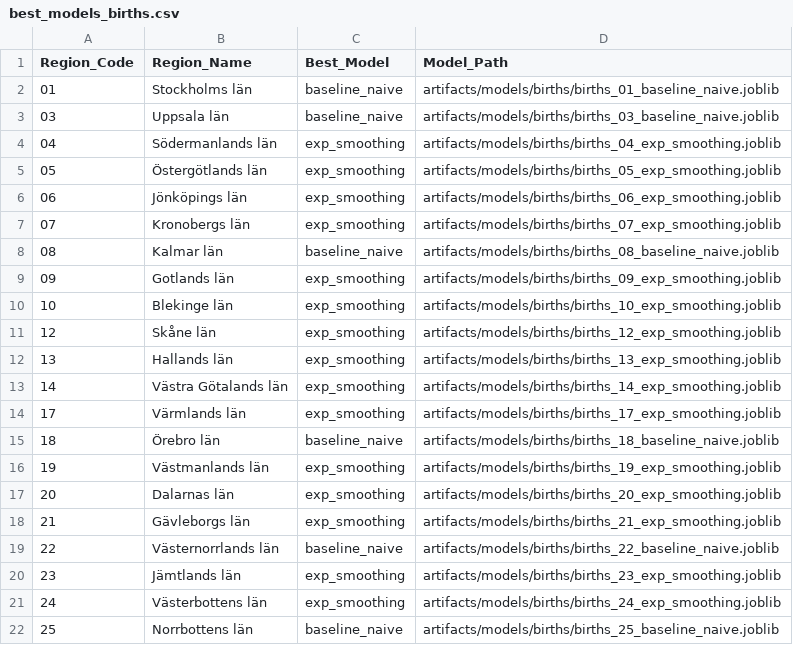
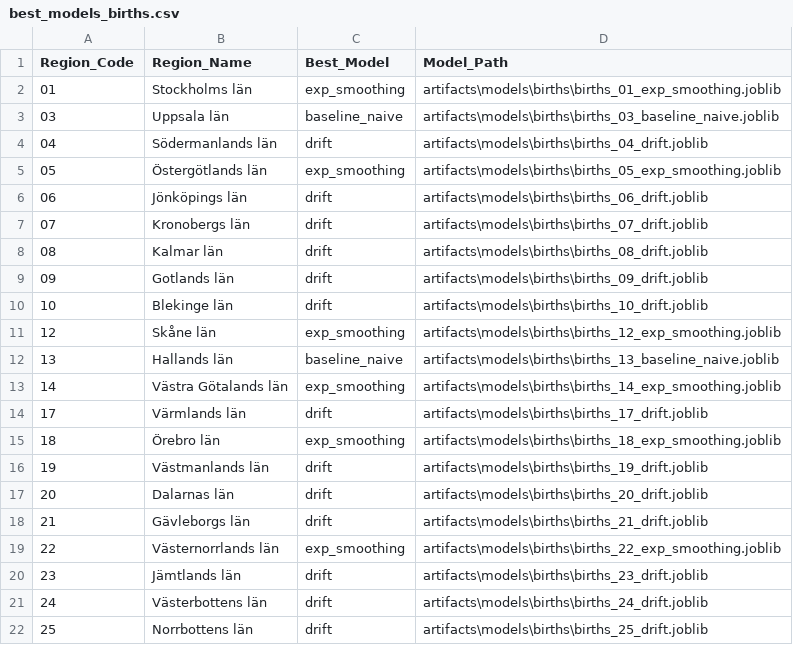
Before and after one commit to girlierazon84/Education_Costs_Birth_Growth_Forecasting, a CSV file: artifacts/metrics/best_models_births.csv, drawn as a sheet.

Commit message:
artifacts(metrics): update best birth model registry

```diff
--- a/artifacts/metrics/best_models_births.csv
+++ b/artifacts/metrics/best_models_births.csv
@@ -1,22 +1,22 @@
 Region_Code,Region_Name,Best_Model,Model_Path
-01,Stockholms län,baseline_naive,artifacts/models/births/births_01_baseline_naive.joblib
-03,Uppsala län,baseline_naive,artifacts/models/births/births_03_baseline_naive.joblib
-04,Södermanlands län,exp_smoothing,artifacts/models/births/births_04_exp_smoothing.joblib
-05,Östergötlands län,exp_smoothing,artifacts/models/births/births_05_exp_smoothing.joblib
-06,Jönköpings län,exp_smoothing,artifacts/models/births/births_06_exp_smoothing.joblib
-07,Kronobergs län,exp_smoothing,artifacts/models/births/births_07_exp_smoothing.joblib
-08,Kalmar län,baseline_naive,artifacts/models/births/births_08_baseline_naive.joblib
-09,Gotlands län,exp_smoothing,artifacts/models/births/births_09_exp_smoothing.joblib
-10,Blekinge län,exp_smoothing,artifacts/models/births/births_10_exp_smoothing.joblib
-12,Skåne län,exp_smoothing,artifacts/models/births/births_12_exp_smoothing.joblib
-13,Hallands län,exp_smoothing,artifacts/models/births/births_13_exp_smoothing.joblib
-14,Västra Götalands län,exp_smoothing,artifacts/models/births/births_14_exp_smoothing.joblib
-17,Värmlands län,exp_smoothing,artifacts/models/births/births_17_exp_smoothing.joblib
-18,Örebro län,baseline_naive,artifacts/models/births/births_18_baseline_naive.joblib
-19,Västmanlands län,exp_smoothing,artifacts/models/births/births_19_exp_smoothing.joblib
-20,Dalarnas län,exp_smoothing,artifacts/models/births/births_20_exp_smoothing.joblib
-21,Gävleborgs län,exp_smoothing,artifacts/models/births/births_21_exp_smoothing.joblib
-22,Västernorrlands län,baseline_naive,artifacts/models/births/births_22_baseline_naive.joblib
-23,Jämtlands län,exp_smoothing,artifacts/models/births/births_23_exp_smoothing.joblib
-24,Västerbottens län,exp_smoothing,artifacts/models/births/births_24_exp_smoothing.joblib
-25,Norrbottens län,baseline_naive,artifacts/models/births/births_25_baseline_naive.joblib
+01,Stockholms län,exp_smoothing,artifacts\models\births\births_01_exp_smoothing.joblib
+03,Uppsala län,baseline_naive,artifacts\models\births\births_03_baseline_naive.joblib
+04,Södermanlands län,drift,artifacts\models\births\births_04_drift.joblib
+05,Östergötlands län,exp_smoothing,artifacts\models\births\births_05_exp_smoothing.joblib
+06,Jönköpings län,drift,artifacts\models\births\births_06_drift.joblib
+07,Kronobergs län,drift,artifacts\models\births\births_07_drift.joblib
+08,Kalmar län,drift,artifacts\models\births\births_08_drift.joblib
+09,Gotlands län,drift,artifacts\models\births\births_09_drift.joblib
+10,Blekinge län,drift,artifacts\models\births\births_10_drift.joblib
+12,Skåne län,exp_smoothing,artifacts\models\births\births_12_exp_smoothing.joblib
+13,Hallands län,baseline_naive,artifacts\models\births\births_13_baseline_naive.joblib
+14,Västra Götalands län,exp_smoothing,artifacts\models\births\births_14_exp_smoothing.joblib
+17,Värmlands län,drift,artifacts\models\births\births_17_drift.joblib
+18,Örebro län,exp_smoothing,artifacts\models\births\births_18_exp_smoothing.joblib
+19,Västmanlands län,drift,artifacts\models\births\births_19_drift.joblib
+20,Dalarnas län,drift,artifacts\models\births\births_20_drift.joblib
+21,Gävleborgs län,drift,artifacts\models\births\births_21_drift.joblib
+22,Västernorrlands län,exp_smoothing,artifacts\models\births\births_22_exp_smoothing.joblib
+23,Jämtlands län,drift,artifacts\models\births\births_23_drift.joblib
+24,Västerbottens län,drift,artifacts\models\births\births_24_drift.joblib
+25,Norrbottens län,drift,artifacts\models\births\births_25_drift.joblib
```
